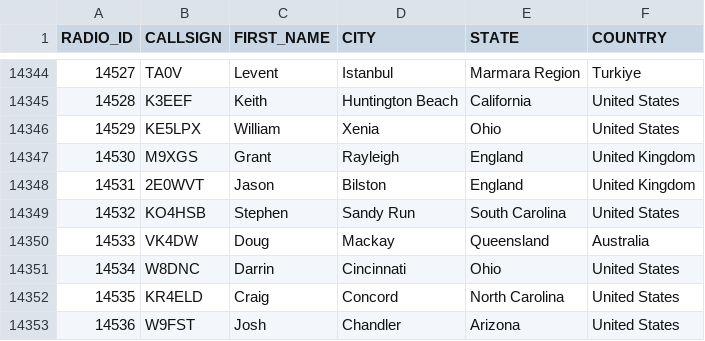
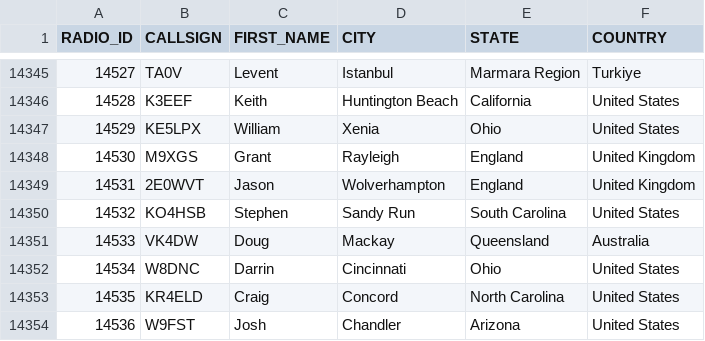
Before and after one commit to DMR-Database/dmr-database-appdata, a CSV file: nxdn.csv, drawn as a sheet; only a part is shown, gaps mark what is left out; the diff covers the shown part only.

```diff
--- a/nxdn.csv
+++ b/nxdn.csv
@@ -14347,3 +14348,3 @@ RADIO_ID,CALLSIGN,FIRST_NAME,CITY,STATE,COUNTRY
 14530,M9XGS,Grant,Rayleigh,England,United Kingdom
-14531,2E0WVT,Jason,Bilston,England,United Kingdom
+14531,2E0WVT,Jason,Wolverhampton,England,United Kingdom
 14532,KO4HSB,Stephen,Sandy Run,South Carolina,United States
```
Also changed, not shown: 11 added rows, 1 removed row and 3 edited cells elsewhere in this file, 6 other files.
